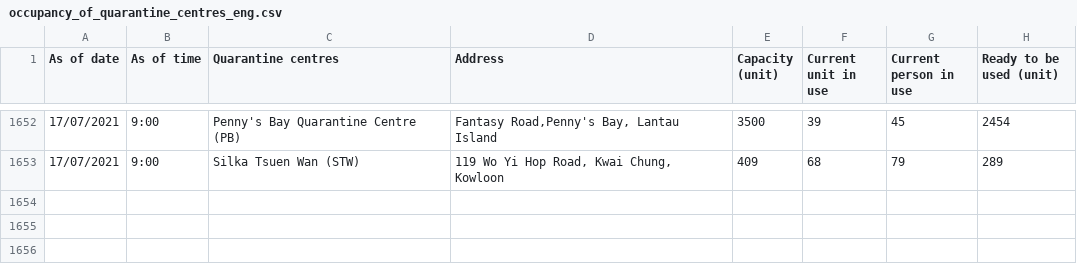
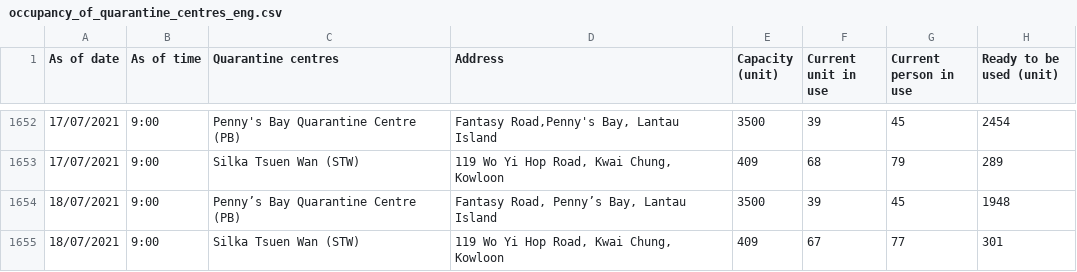
Before and after one commit to gfrmin/covid19hk, a CSV file: occupancy_of_quarantine_centres_eng.csv, drawn as a sheet; only a part is shown, gaps mark what is left out.

Commit message:
Flat: latest data (2021-07-18T08:39:46.596Z) {   "date": "2021-07-18T08:39:46.596Z",   "files": [     {       "name": "occupancy_of_quarantine_centres_eng.csv",       "deltaBytes": 210,       "source": "https://www.chp.gov.hk/files/misc/occupancy_of_quarantine_centres_eng.csv"     }   ] }

```diff
--- a/occupancy_of_quarantine_centres_eng.csv
+++ b/occupancy_of_quarantine_centres_eng.csv
@@ -1653 +1653,3 @@ As of date,As of time,Quarantine centres,Address,Capacity (unit),Current unit in
 17/07/2021,9:00,Silka Tsuen Wan (STW),"119 Wo Yi Hop Road, Kwai Chung, Kowloon",409,68,79,289
+18/07/2021,9:00,Penny’s Bay Quarantine Centre (PB),"Fantasy Road, Penny’s Bay, Lantau Island",3500,39,45,1948
+18/07/2021,9:00,Silka Tsuen Wan (STW),"119 Wo Yi Hop Road, Kwai Chung, Kowloon",409,67,77,301
```
